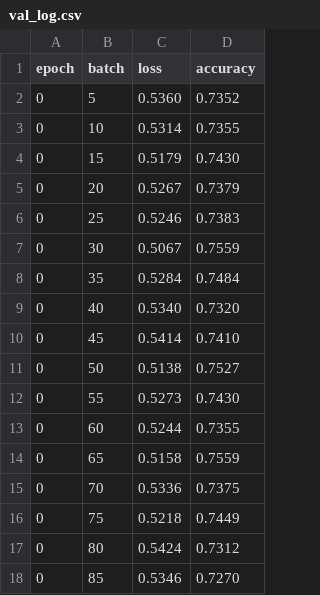
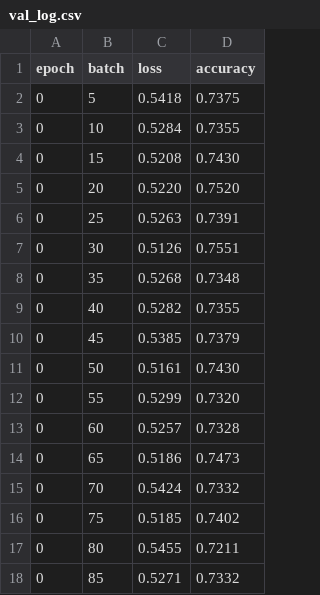
Before and after one commit to dna-storage/BINND, a CSV file: experiments/logs/demo/val_log.csv, drawn as a sheet; only a part is shown; the diff covers the shown part only.

```diff
--- a/experiments/logs/demo/val_log.csv
+++ b/experiments/logs/demo/val_log.csv
@@ -1,18 +1,18 @@
 epoch,batch,loss,accuracy
-0,5,0.5360,0.7352
-0,10,0.5314,0.7355
-0,15,0.5179,0.7430
-0,20,0.5267,0.7379
-0,25,0.5246,0.7383
-0,30,0.5067,0.7559
-0,35,0.5284,0.7484
-0,40,0.5340,0.7320
-0,45,0.5414,0.7410
-0,50,0.5138,0.7527
-0,55,0.5273,0.7430
-0,60,0.5244,0.7355
-0,65,0.5158,0.7559
-0,70,0.5336,0.7375
-0,75,0.5218,0.7449
-0,80,0.5424,0.7312
-0,85,0.5346,0.7270
+0,5,0.5418,0.7375
+0,10,0.5284,0.7355
+0,15,0.5208,0.7430
+0,20,0.5220,0.7520
+0,25,0.5263,0.7391
+0,30,0.5126,0.7551
+0,35,0.5268,0.7348
+0,40,0.5282,0.7355
+0,45,0.5385,0.7379
+0,50,0.5161,0.7430
+0,55,0.5299,0.7320
+0,60,0.5257,0.7328
+0,65,0.5186,0.7473
+0,70,0.5424,0.7332
+0,75,0.5185,0.7402
+0,80,0.5455,0.7211
+0,85,0.5271,0.7332
```
Also changed, not shown: 122 edited cells elsewhere in this file, experiments/logs/demo/train_log.csv, 8 other files.
